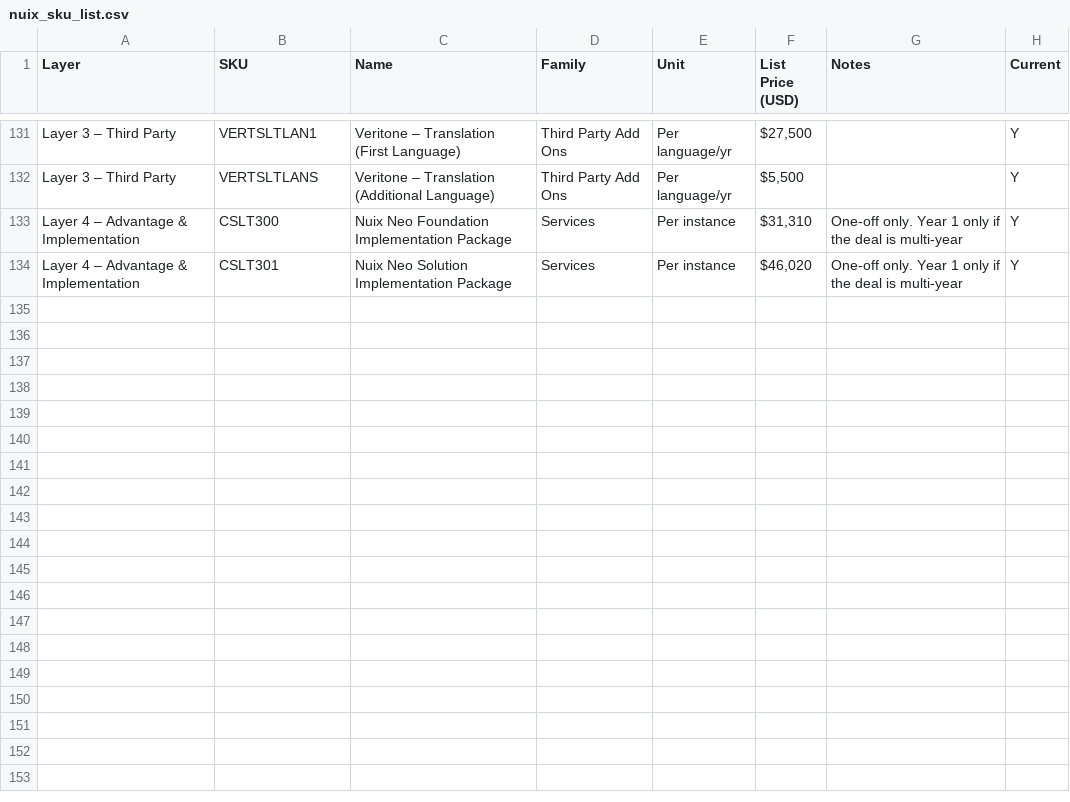
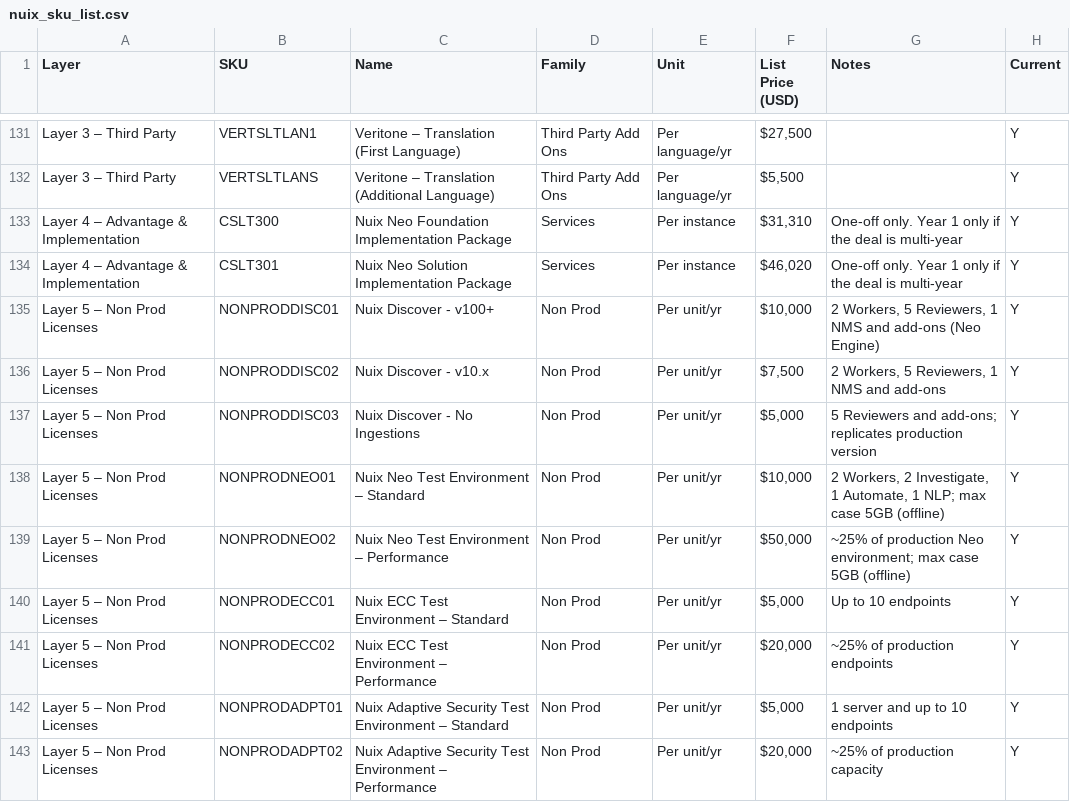
Before and after one commit to JamesSilman/neo-tier-pricing-tool, a CSV file: nuix_sku_list.csv, drawn as a sheet; only a part is shown, gaps mark what is left out; the diff names each change by its address in the sheet, - before the commit and + after, or states it on an @@ line.

Commit message:
added non-production sku's to the tool, now of v1.7.0

```diff
--- a/nuix_sku_list.csv
+++ b/nuix_sku_list.csv
+row 135: Layer 5 – Non Prod Licenses | NONPRODDISC01 | Nuix Discover - v100+ | Non Prod | Per unit/yr | $10,000 | 2 Workers, 5 Reviewers, 1 NMS and add-ons (Neo Engine) | Y
+row 136: Layer 5 – Non Prod Licenses | NONPRODDISC02 | Nuix Discover - v10.x | Non Prod | Per unit/yr | $7,500 | 2 Workers, 5 Reviewers, 1 NMS and add-ons | Y
+row 137: Layer 5 – Non Prod Licenses | NONPRODDISC03 | Nuix Discover - No Ingestions | Non Prod | Per unit/yr | $5,000 | 5 Reviewers and add-ons; replicates production version | Y
+row 138: Layer 5 – Non Prod Licenses | NONPRODNEO01 | Nuix Neo Test Environment – Standard | Non Prod | Per unit/yr | $10,000 | 2 Workers, 2 Investigate, 1 Automate, 1 NLP; max case 5GB (offline) | Y
+row 139: Layer 5 – Non Prod Licenses | NONPRODNEO02 | Nuix Neo Test Environment – Performance | Non Prod | Per unit/yr | $50,000 | ~25% of production Neo environment; max case 5GB (offline) | Y
+row 140: Layer 5 – Non Prod Licenses | NONPRODECC01 | Nuix ECC Test Environment – Standard | Non Prod | Per unit/yr | $5,000 | Up to 10 endpoints | Y
+row 141: Layer 5 – Non Prod Licenses | NONPRODECC02 | Nuix ECC Test Environment – Performance | Non Prod | Per unit/yr | $20,000 | ~25% of production endpoints | Y
+row 142: Layer 5 – Non Prod Licenses | NONPRODADPT01 | Nuix Adaptive Security Test Environment – Standard | Non Prod | Per unit/yr | $5,000 | 1 server and up to 10 endpoints | Y
+row 143: Layer 5 – Non Prod Licenses | NONPRODADPT02 | Nuix Adaptive Security Test Environment – Performance | Non Prod | Per unit/yr | $20,000 | ~25% of production capacity | Y
```
Also changed, not shown: 4 other files.
